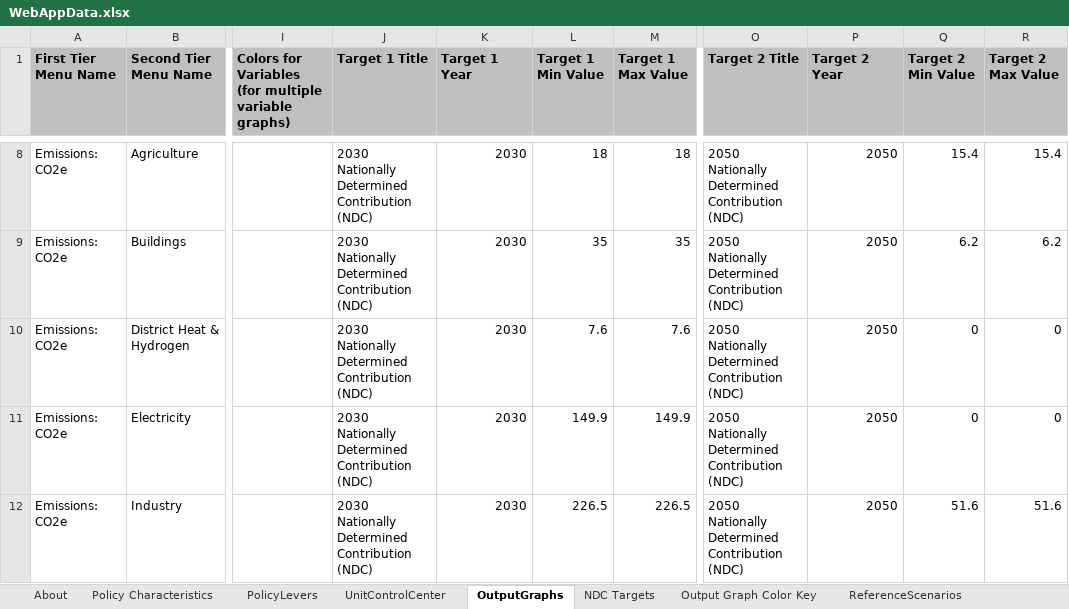
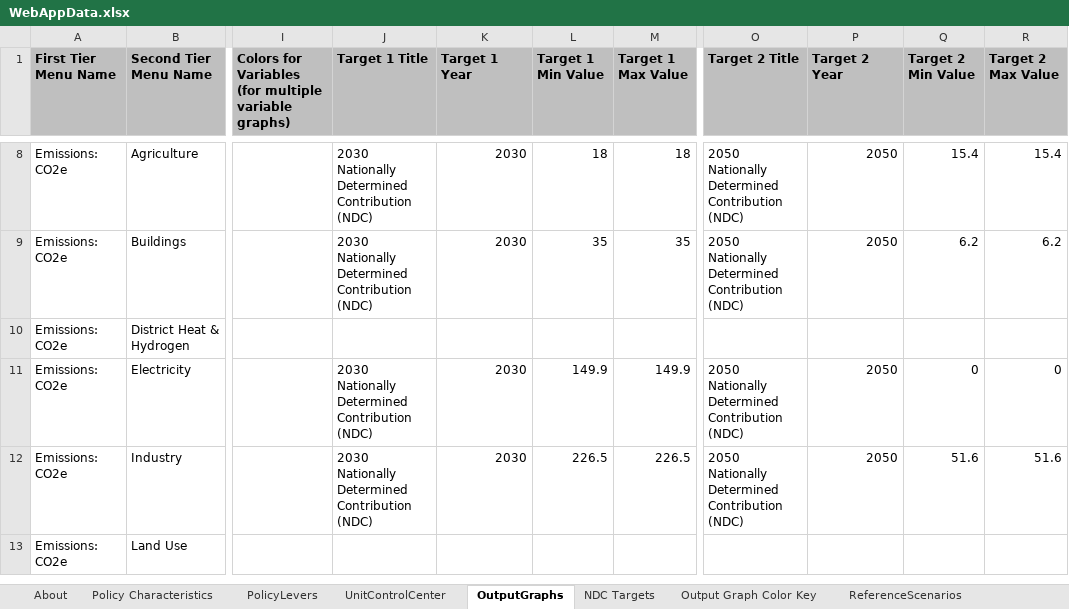
Before and after one commit to Energy-Innovation/eps-southkorea, an Excel workbook: WebAppData.xlsx, sheet OutputGraphs, drawn as a sheet; only a part is shown, gaps mark what is left out; the shorter side is filled out with more unchanged rows; values as stored, in another font and other column widths than the file's, no borders; conditional formats not drawn; the diff names each change by its address in the sheet, - before the commit and + after, or states it on an @@ line.

Commit message:
updated webapp targets

```diff
--- a/WebAppData.xlsx (sheet OutputGraphs)
+++ b/WebAppData.xlsx (sheet OutputGraphs)
-J10 (Target 1 Title): 2030 Nationally Determined Contribution (NDC)
+J10 (Target 1 Title): (empty)
-K10 (Target 1 Year): 2030
+K10 (Target 1 Year): (empty)
-L10 (Target 1 Min Value): 7.6
+L10 (Target 1 Min Value): (empty)
-M10 (Target 1 Max Value): 7.6
+M10 (Target 1 Max Value): (empty)
-O10 (Target 2 Title): 2050 Nationally Determined Contribution (NDC)
+O10 (Target 2 Title): (empty)
-P10 (Target 2 Year): 2050
+P10 (Target 2 Year): (empty)
-Q10 (Target 2 Min Value): 0
+Q10 (Target 2 Min Value): (empty)
-R10 (Target 2 Max Value): 0
+R10 (Target 2 Max Value): (empty)
```
